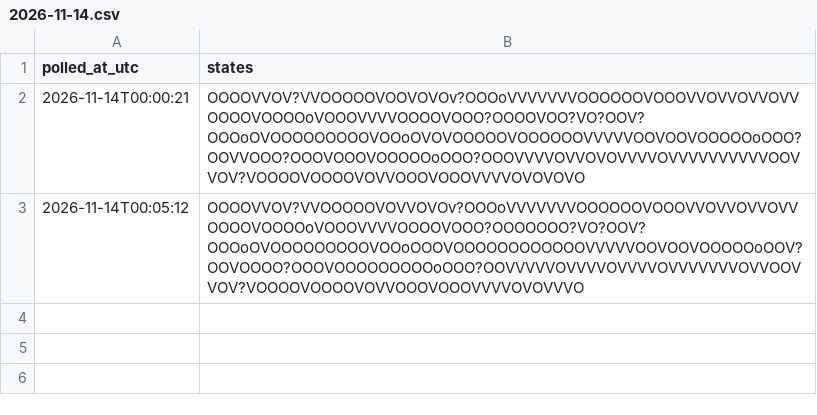
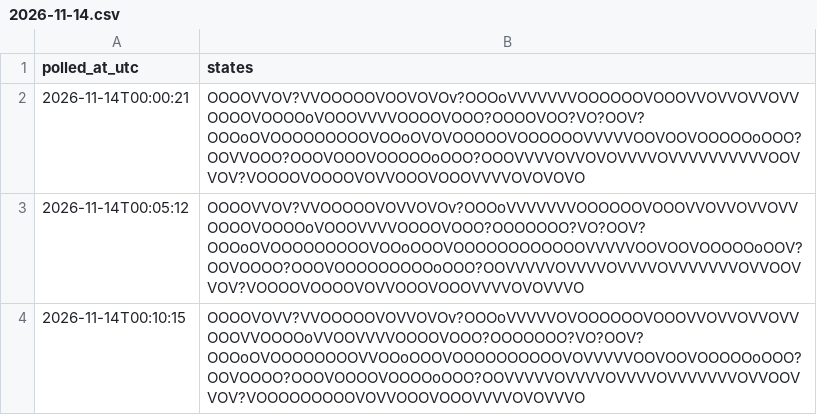
Before and after one commit to citina/curb-log, a CSV file: tools/data/ci/2026-11-14.csv, drawn as a sheet.

Commit message:
poll 2026-11-14T00:10:20Z

```diff
--- a/tools/data/ci/2026-11-14.csv
+++ b/tools/data/ci/2026-11-14.csv
@@ -3 +3,2 @@ polled_at_utc,states
 2026-11-14T00:05:12,OOOOVVOV?VVOOOOOVOVVOVOv?OOOoVVVVVVVOOOOOOVOOOVVOVVOVVOVVOOOOVOOOOoVOOOVVVVOOOOVOOO?OOOOOOO?VO?OOV?OOOoOVOOOOOOOOOVOOoOOOVOOOOOOOOOOOOVVVVVOOVOOVOOOOOoOOV?OOVOOOO?OOOVOOOOOOOOOoOOO?OOVVVVVOVVVVOVVVVOVVVVVVVOVVOOVVOV?VOOOOVOOOOVOVVOOOVOOOVVVVOVOVVVO
+2026-11-14T00:10:15,OOOOVOVV?VVOOOOOVOVVOVOv?OOOoVVVVVOVOOOOOOVOOOVVOVVOVVOVVOOOVVOOOOoVVOOVVVVOOOOVOOO?OOOOOOO?VO?OOV?OOOoOVOOOOOOOOVVOOoOOOVOOOOOOOOOOVOVVVVVOOVOOVOOOOOoOOO?OOVOOOO?OOOVOOOOVOOOOoOOO?OOVVVVVOVVVVOVVVVOVVVVVVVOVVOOVVOV?VOOOOOOOOOVOVVOOOVOOOVVVVOVOVVVO
```
